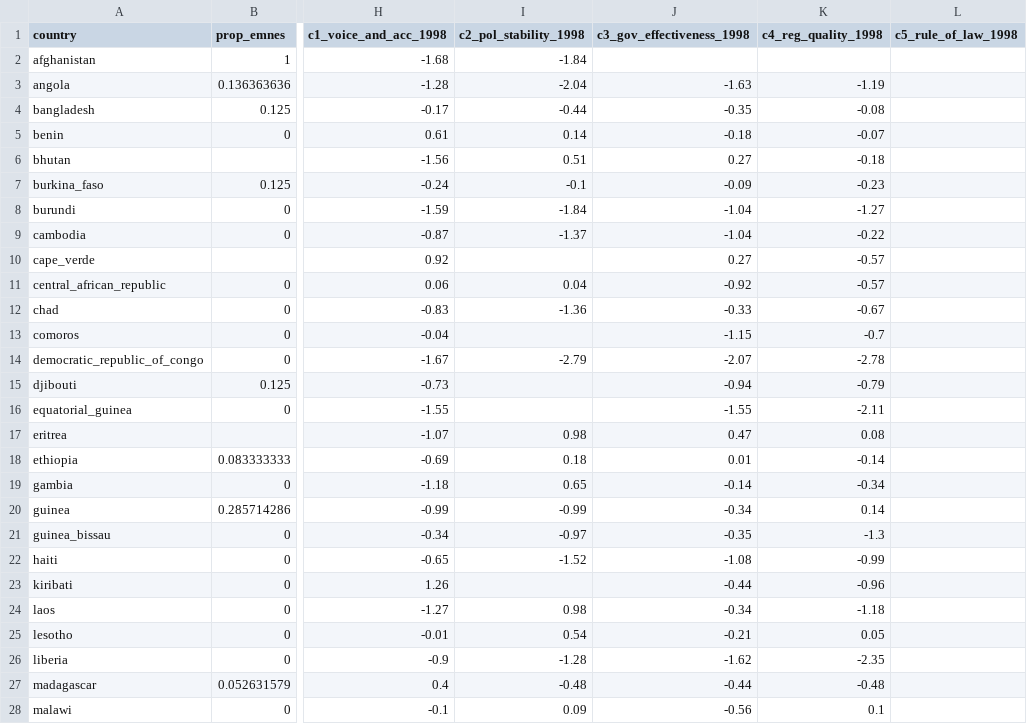
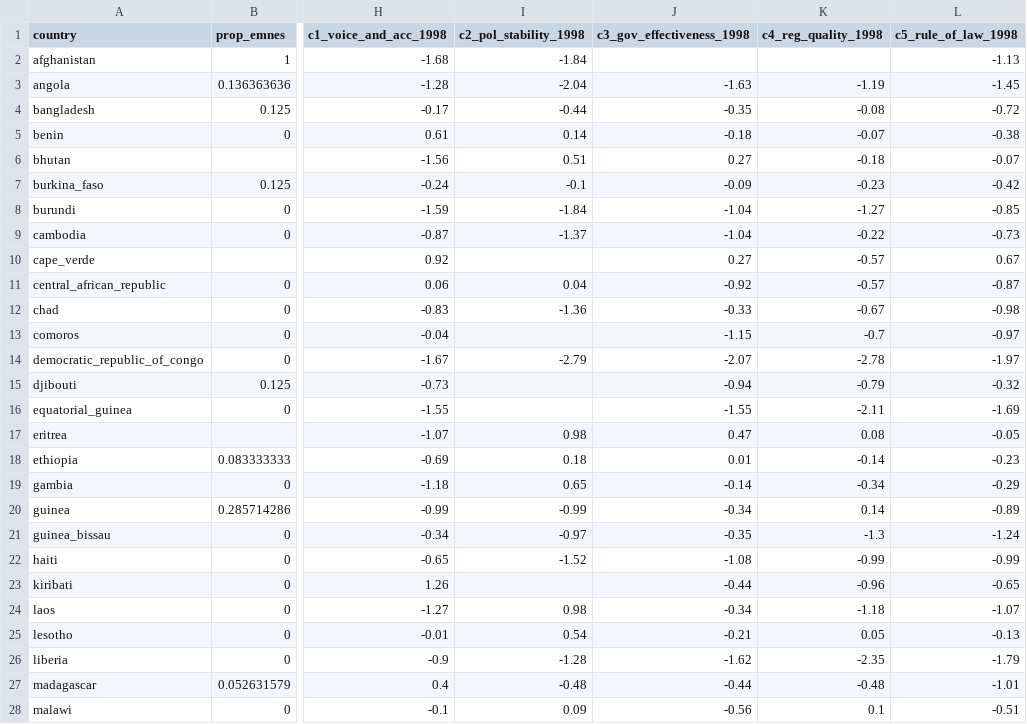
Before and after one commit to andrewkentjohnston/replication_mk2, a CSV file: phase_1/data/ldcs_1999_master.csv, drawn as a sheet; only a part is shown, gaps mark what is left out; the diff covers the shown part only; the diff names each change by its address in the sheet, - before the commit and + after, or states it on an @@ line.

Commit message:
added additional governance variables to 1999 master spreadsheet

```diff
--- a/phase_1/data/ldcs_1999_master.csv
+++ b/phase_1/data/ldcs_1999_master.csv
-L2 (c5_rule_of_law_1998): (empty)
+L2 (c5_rule_of_law_1998): -1.13
-L3 (c5_rule_of_law_1998): (empty)
+L3 (c5_rule_of_law_1998): -1.45
-L4 (c5_rule_of_law_1998): (empty)
+L4 (c5_rule_of_law_1998): -0.72
-L5 (c5_rule_of_law_1998): (empty)
+L5 (c5_rule_of_law_1998): -0.38
-L6 (c5_rule_of_law_1998): (empty)
+L6 (c5_rule_of_law_1998): -0.07
-L7 (c5_rule_of_law_1998): (empty)
+L7 (c5_rule_of_law_1998): -0.42
-L8 (c5_rule_of_law_1998): (empty)
+L8 (c5_rule_of_law_1998): -0.85
-L9 (c5_rule_of_law_1998): (empty)
+L9 (c5_rule_of_law_1998): -0.73
-L10 (c5_rule_of_law_1998): (empty)
+L10 (c5_rule_of_law_1998): 0.67
-L11 (c5_rule_of_law_1998): (empty)
+L11 (c5_rule_of_law_1998): -0.87
-L12 (c5_rule_of_law_1998): (empty)
+L12 (c5_rule_of_law_1998): -0.98
-L13 (c5_rule_of_law_1998): (empty)
+L13 (c5_rule_of_law_1998): -0.97
-L14 (c5_rule_of_law_1998): (empty)
+L14 (c5_rule_of_law_1998): -1.97
-L15 (c5_rule_of_law_1998): (empty)
+L15 (c5_rule_of_law_1998): -0.32
-L16 (c5_rule_of_law_1998): (empty)
+L16 (c5_rule_of_law_1998): -1.69
-L17 (c5_rule_of_law_1998): (empty)
+L17 (c5_rule_of_law_1998): -0.05
-L18 (c5_rule_of_law_1998): (empty)
+L18 (c5_rule_of_law_1998): -0.23
-L19 (c5_rule_of_law_1998): (empty)
+L19 (c5_rule_of_law_1998): -0.29
-L20 (c5_rule_of_law_1998): (empty)
+L20 (c5_rule_of_law_1998): -0.89
-L21 (c5_rule_of_law_1998): (empty)
+L21 (c5_rule_of_law_1998): -1.24
-L22 (c5_rule_of_law_1998): (empty)
+L22 (c5_rule_of_law_1998): -0.99
-L23 (c5_rule_of_law_1998): (empty)
+L23 (c5_rule_of_law_1998): -0.65
-L24 (c5_rule_of_law_1998): (empty)
+L24 (c5_rule_of_law_1998): -1.07
-L25 (c5_rule_of_law_1998): (empty)
+L25 (c5_rule_of_law_1998): -0.13
-L26 (c5_rule_of_law_1998): (empty)
+L26 (c5_rule_of_law_1998): -1.79
-L27 (c5_rule_of_law_1998): (empty)
+L27 (c5_rule_of_law_1998): -1.01
-L28 (c5_rule_of_law_1998): (empty)
+L28 (c5_rule_of_law_1998): -0.51
```
Also changed, not shown: 21 edited cells elsewhere in this file.
